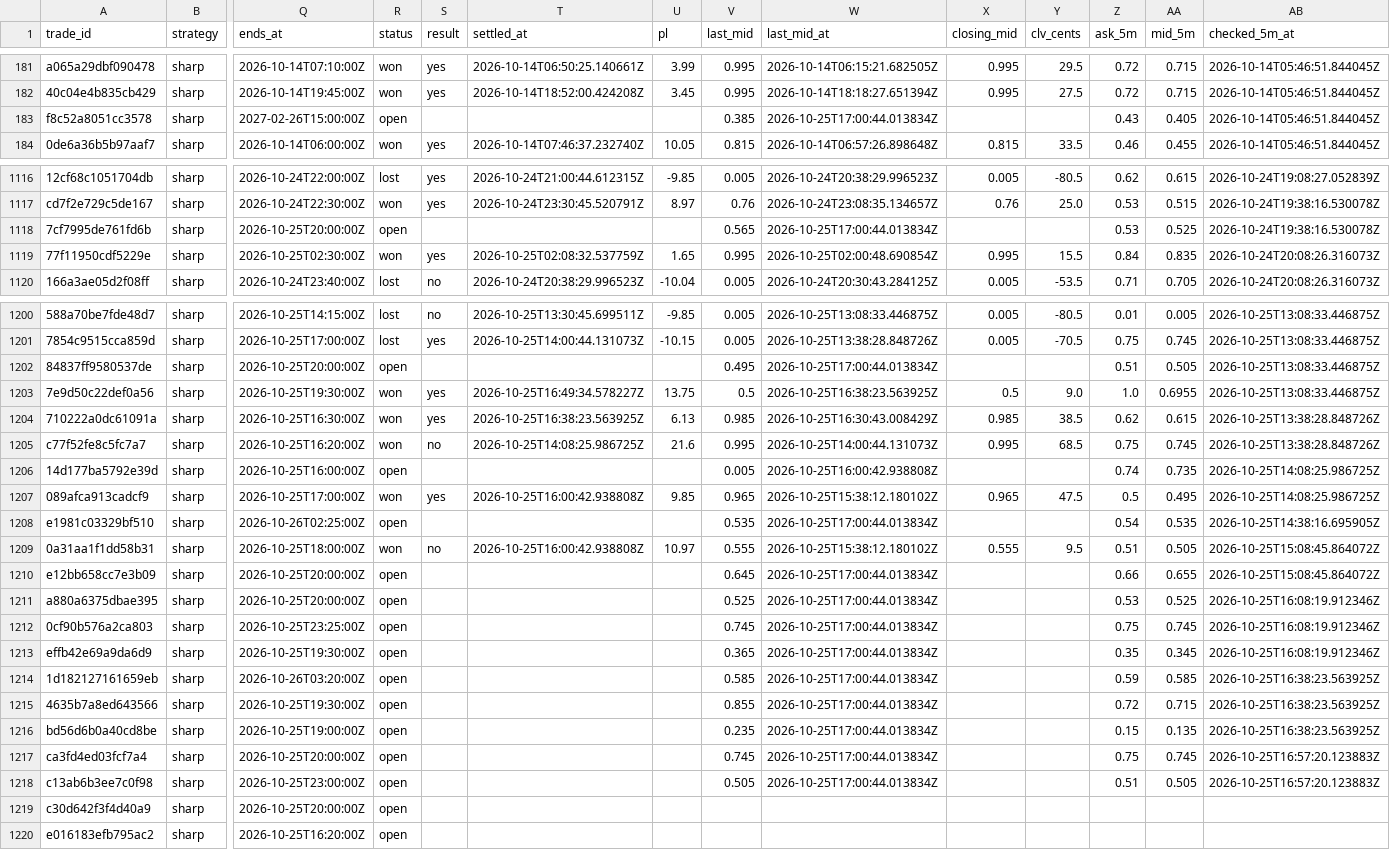
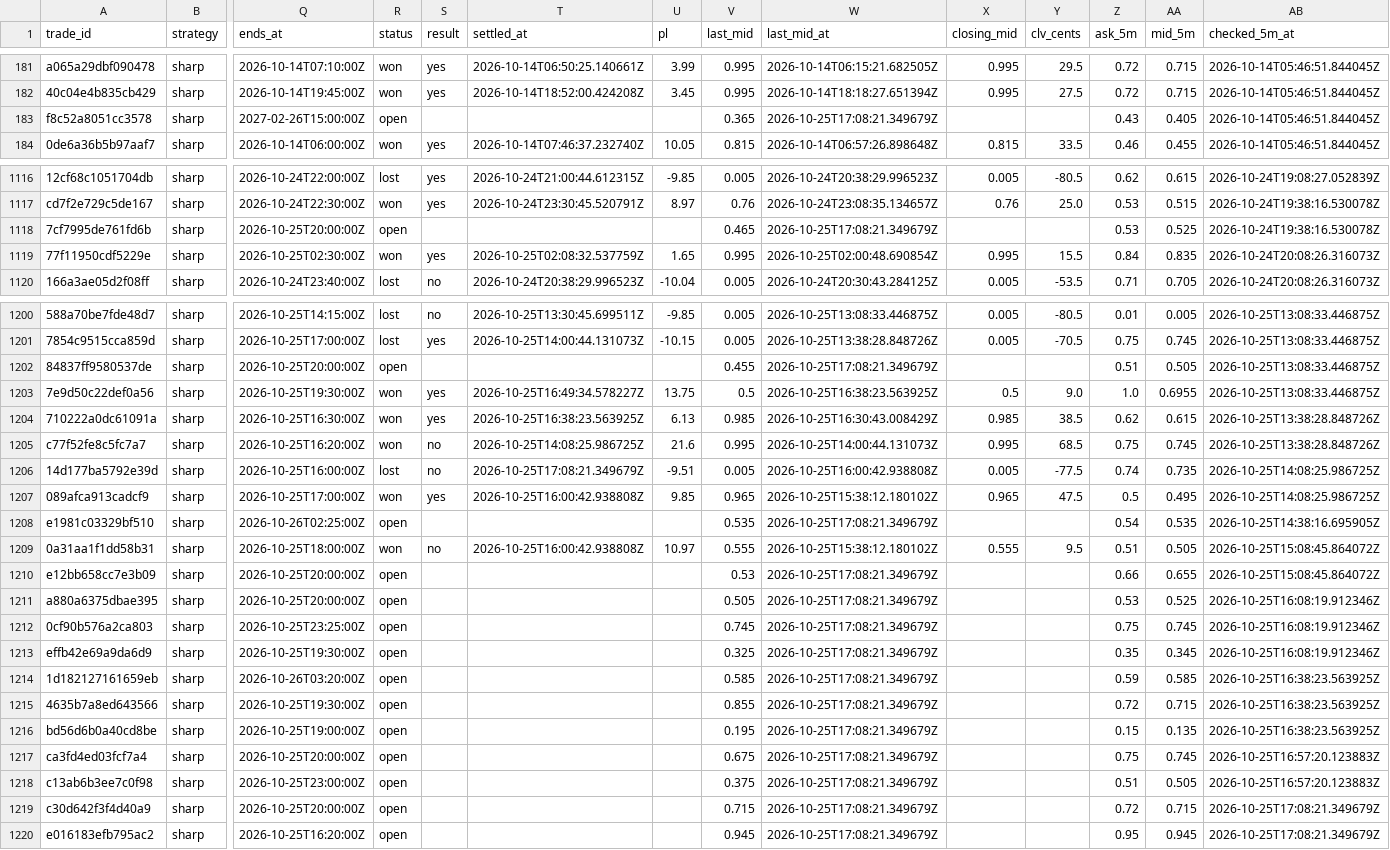
Before and after one commit to colebeasley10-glitch/pm-edge, a CSV file: league_trades.csv, drawn as a sheet; only a part is shown, gaps mark what is left out; the diff covers the shown part only; the diff names each change by its address in the sheet, - before the commit and + after, or states it on an @@ line.

Commit message:
League follow-up [skip ci]

```diff
--- a/league_trades.csv
+++ b/league_trades.csv
-V183 (last_mid): 0.385
+V183 (last_mid): 0.365
-W183 (last_mid_at): 2026-10-25T17:00:44.013834Z
+W183 (last_mid_at): 2026-10-25T17:08:21.349679Z
-V1118 (last_mid): 0.565
+V1118 (last_mid): 0.465
-W1118 (last_mid_at): 2026-10-25T17:00:44.013834Z
+W1118 (last_mid_at): 2026-10-25T17:08:21.349679Z
-V1202 (last_mid): 0.495
+V1202 (last_mid): 0.455
-W1202 (last_mid_at): 2026-10-25T17:00:44.013834Z
+W1202 (last_mid_at): 2026-10-25T17:08:21.349679Z
-R1206 (status): open
+R1206 (status): lost
-S1206 (result): (empty)
+S1206 (result): no
-T1206 (settled_at): (empty)
+T1206 (settled_at): 2026-10-25T17:08:21.349679Z
-U1206 (pl): (empty)
+U1206 (pl): -9.51
-X1206 (closing_mid): (empty)
+X1206 (closing_mid): 0.005
-Y1206 (clv_cents): (empty)
+Y1206 (clv_cents): -77.5
-W1208 (last_mid_at): 2026-10-25T17:00:44.013834Z
+W1208 (last_mid_at): 2026-10-25T17:08:21.349679Z
-V1210 (last_mid): 0.645
+V1210 (last_mid): 0.53
-W1210:W1218 (last_mid_at): 2026-10-25T17:00:44.013834Z
+W1210:W1218 (last_mid_at): 2026-10-25T17:08:21.349679Z
-V1211 (last_mid): 0.525
+V1211 (last_mid): 0.505
-V1213 (last_mid): 0.365
+V1213 (last_mid): 0.325
-V1216 (last_mid): 0.235
+V1216 (last_mid): 0.195
-V1217 (last_mid): 0.745
+V1217 (last_mid): 0.675
-V1218 (last_mid): 0.505
+V1218 (last_mid): 0.375
-V1219 (last_mid): (empty)
+V1219 (last_mid): 0.715
-W1219:W1220 (last_mid_at): (empty)
+W1219:W1220 (last_mid_at): 2026-10-25T17:08:21.349679Z
-Z1219 (ask_5m): (empty)
+Z1219 (ask_5m): 0.72
-AA1219 (mid_5m): (empty)
+AA1219 (mid_5m): 0.715
-AB1219:AB1220 (checked_5m_at): (empty)
+AB1219:AB1220 (checked_5m_at): 2026-10-25T17:08:21.349679Z
-V1220 (last_mid): (empty)
+V1220 (last_mid): 0.945
-Z1220 (ask_5m): (empty)
+Z1220 (ask_5m): 0.95
-AA1220 (mid_5m): (empty)
+AA1220 (mid_5m): 0.945
```
Also changed, not shown: 15 edited cells elsewhere in this file.
